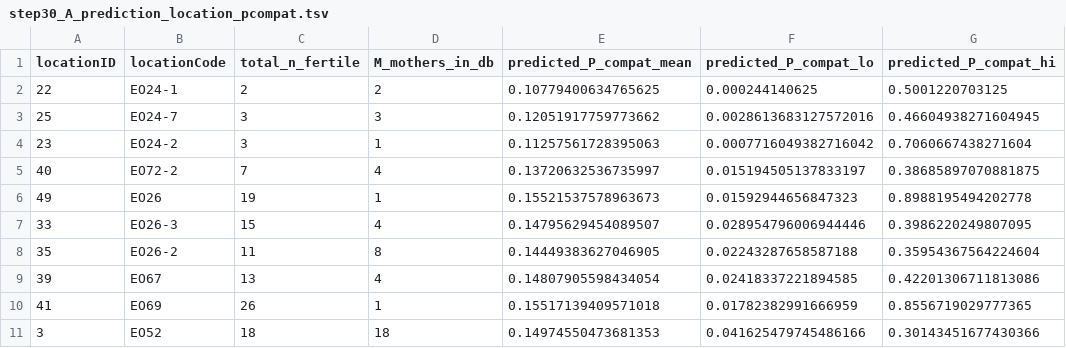
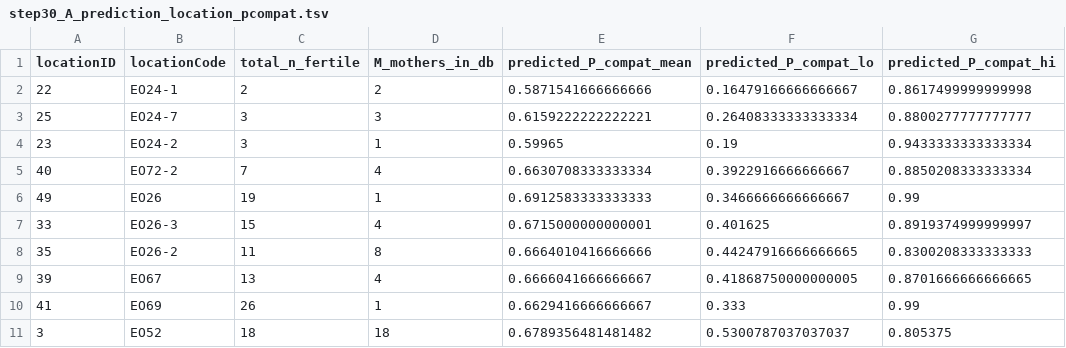
Before and after one commit to svenbuerki/SRK_bioinformatics, a TSV file: tables/Phase5/step30_A_prediction_location_pcompat.tsv, drawn as a sheet; only a part is shown; the diff covers the shown part only.

Commit message:
Sporophytic model: empirical LEPA zygosity (66 % homozygous)
Injects the Canu-amplicon Step 23 empirical zygosity distribution
into the sporophytic Class I / II model. Roughly two-thirds of LEPA
plants carry a single distinct functional SRK identity (AAAA-like),
32 % carry two, 2 % carry three. This is far higher than a naive
independent-tetraploid-draw model predicts (~5 % homozygous) and
dramatically changes the sporophytic pollen-compatibility prediction.

Species-mean pollen compatibility jumps 0.16 -> 0.69 under empirical
zygosity — because 66 % of mothers express only ONE SRK identity,
which minimises p(M) in the Case-A formula (1 - p(M))^4 and gives
each of those mothers very high compatibility. Traffic-light bands
recalibrate to failed < 0.231 / struggling < 0.462 / sustainable
>= 0.462 (still 1/3 and 2/3 of the species mean).

New / changed:
  * tables/Phase5/srk_zygosity_empirical.tsv — first-class TSV with
    the empirical n_distinct distribution (241 / 118 / 8 / 0 out of
    367 individuals). Editable by hand.
  * Scripts/srk_si_model.py — new helpers load_zygosity_dist,
    sample_genotypes_empirical, p_compat_sporophytic_empirical,
    species_mean_p_compat_empirical. Fully vectorised where possible.
  * Scripts/step30_srk_diversity_prediction_vs_observed.py —
    predicted_pcompat_per_location and predicted_pcompat_distribution
    now use empirical-zygosity Monte-Carlo simulation on both
    mother and father sides. n_draws reduced 2000 -> 400 to keep
    the MC compute reasonable.

Doc changes:
  * New § A.6.3a 'How many identities does each plant display?' —
    identity table for the 7 canonical genotype patterns + the LEPA
    empirical zygosity table + interpretation.
  * § A.7 result rewritten around the 0.69 species mean and the
    new bands.
  * § A.9 cross-plot narrative + Figure 5 caption updated.
  * § C.1 rescaled beta1 axis note updated.
  * § C.7 BL4 pilot table rows for EO67 (0.67, CI [0.42, 0.87]) and
    EO27-1 (0.69, CI [0.59, 0.77]) updated.
  * Output map: srk_zygosity_empirical.tsv added.

The Phase C beta1 signal is now even more subtle: two-thirds of
mothers get near-maximum compatibility by virtue of homozygosity,
and mate limitation surfaces only when a specific site draws an
unlucky combination of class composition and zygosity.

```diff
--- a/tables/Phase5/step30_A_prediction_location_pcompat.tsv
+++ b/tables/Phase5/step30_A_prediction_location_pcompat.tsv
@@ -1,11 +1,11 @@
 locationID	locationCode	total_n_fertile	M_mothers_in_db	predicted_P_compat_mean	predicted_P_compat_lo	predicted_P_compat_hi
-22	EO24-1	2	2	0.10779400634765625	0.000244140625	0.5001220703125
-25	EO24-7	3	3	0.12051917759773662	0.0028613683127572016	0.46604938271604945
-23	EO24-2	3	1	0.11257561728395063	0.0007716049382716042	0.7060667438271604
-40	EO72-2	7	4	0.13720632536735997	0.015194505137833197	0.38685897070881875
-49	EO26	19	1	0.15521537578963673	0.01592944656847323	0.8988195494202778
-33	EO26-3	15	4	0.14795629454089507	0.028954796006944446	0.3986220249807095
-35	EO26-2	11	8	0.14449383627046905	0.02243287658587188	0.35954367564224604
-39	EO67	13	4	0.14807905598434054	0.02418337221894585	0.42201306711813086
-41	EO69	26	1	0.15517139409571018	0.01782382991666959	0.8556719029777365
-3	EO52	18	18	0.14974550473681353	0.041625479745486166	0.30143451677430366
+22	EO24-1	2	2	0.5871541666666666	0.16479166666666667	0.8617499999999998
+25	EO24-7	3	3	0.6159222222222221	0.26408333333333334	0.8800277777777777
+23	EO24-2	3	1	0.59965	0.19	0.9433333333333334
+40	EO72-2	7	4	0.6630708333333334	0.3922916666666667	0.8850208333333334
+49	EO26	19	1	0.6912583333333333	0.3466666666666667	0.99
+33	EO26-3	15	4	0.6715000000000001	0.401625	0.8919374999999997
+35	EO26-2	11	8	0.6664010416666666	0.44247916666666665	0.8300208333333333
+39	EO67	13	4	0.6666041666666667	0.41868750000000005	0.8701666666666665
+41	EO69	26	1	0.6629416666666667	0.333	0.99
+3	EO52	18	18	0.6789356481481482	0.5300787037037037	0.805375
```
Also changed, not shown: 126 edited cells elsewhere in this file, 10 other files.
